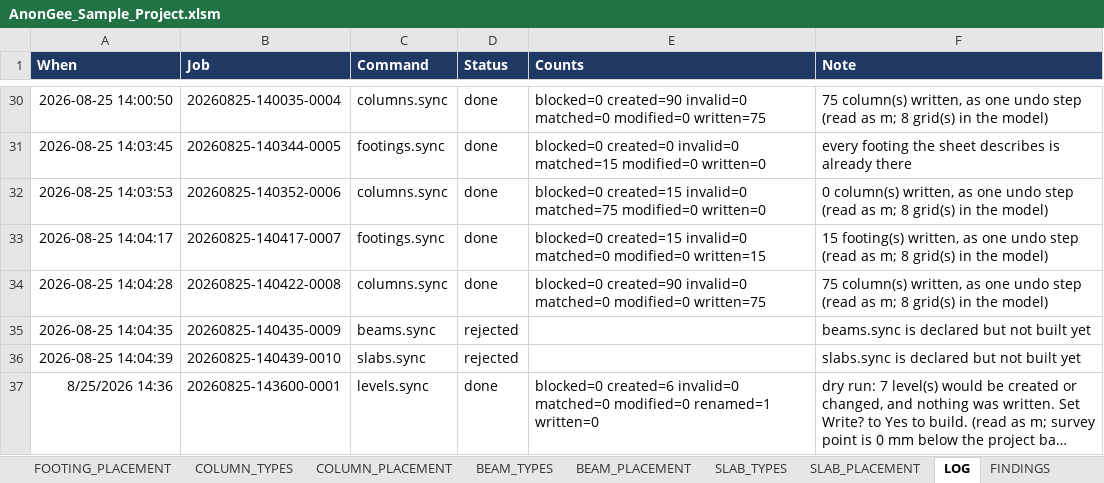
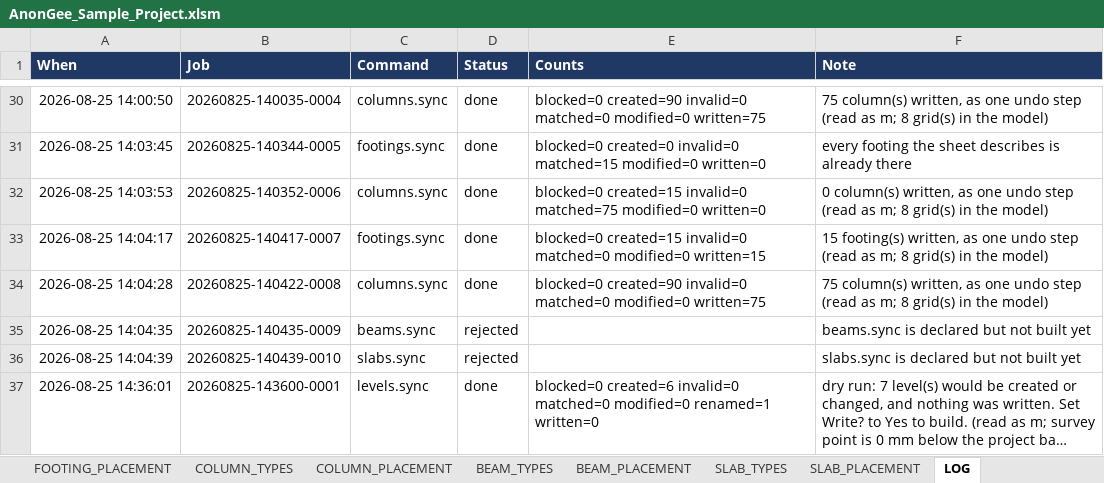
Before and after one commit to Zxaidman/AnnoGeeToolkit, an Excel workbook: bridge/excel/AnonGee_Sample_Project.xlsm, sheet LOG, drawn as a sheet; only a part is shown, gaps mark what is left out; long unchanged cells end in …; values as stored, in another font and other column widths than the file's, no borders; the diff names each change by its address in the sheet, - before the commit and + after, or states it on an @@ line.

```diff
--- a/bridge/excel/AnonGee_Sample_Project.xlsm (sheet LOG)
+++ b/bridge/excel/AnonGee_Sample_Project.xlsm (sheet LOG)
-sheet tab: FINDINGS
-A37 (When): 8/25/2026 14:36
+A37 (When): 2026-08-25 14:36:01
```
Also changed, not shown: sheet CONTROL, charts or pictures, 9 other files.
